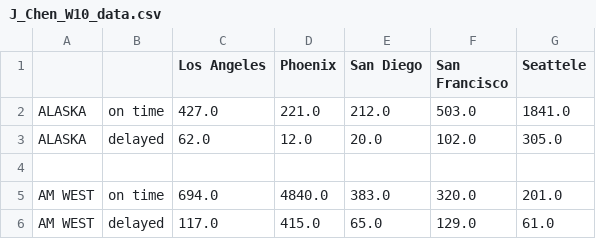
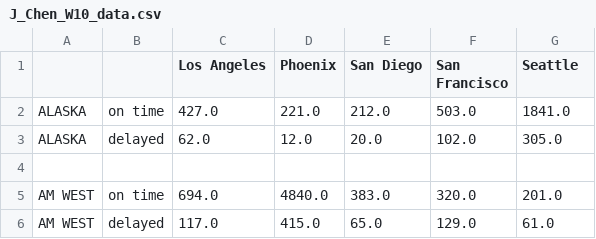
Before and after one commit to JinmingChen12/Data-Acquisition-Management, a CSV file: J_Chen_W10_data.csv, drawn as a sheet.

Commit message:
Update J_Chen_W10_data.csv

```diff
--- a/J_Chen_W10_data.csv
+++ b/J_Chen_W10_data.csv
@@ -1,2 +1,2 @@
-,,Los Angeles,Phoenix,San Diego,San Francisco,Seattele
+,,Los Angeles,Phoenix,San Diego,San Francisco,Seattle
 ALASKA,on time,427.0,221.0,212.0,503.0,1841.0
```
